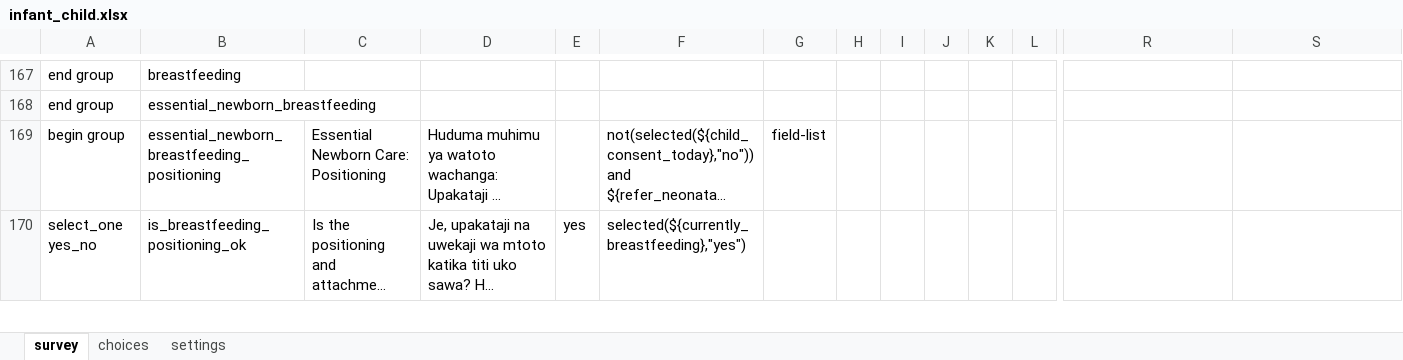
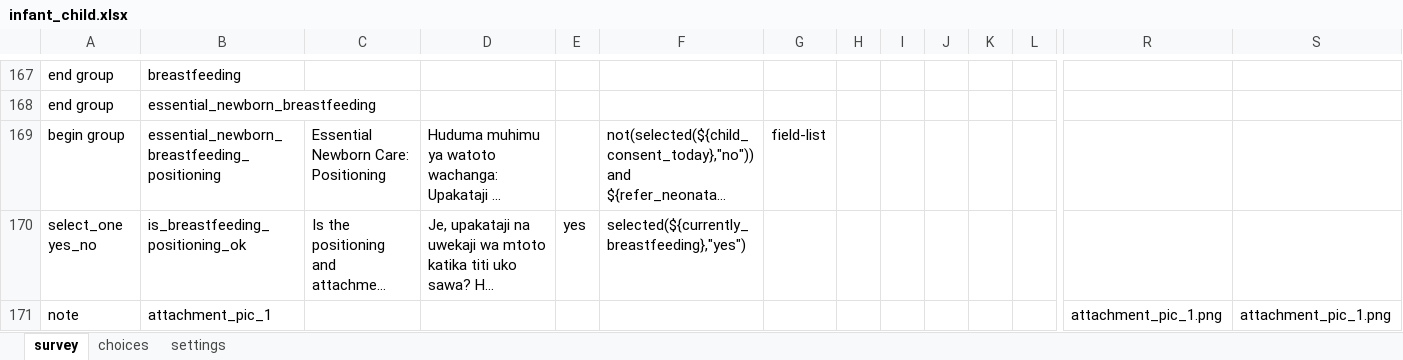
Before and after one commit to sookwalinga/cht-core, an Excel workbook: forms/app/infant_child.xlsx, sheet survey, drawn as a sheet; only a part is shown, gaps mark what is left out; long unchanged cells end in …; values as stored, in another font and other column widths than the file's, no borders; charts and pictures not drawn; rows hold the shown columns only; the diff covers the shown part only; the diff names each change by its address in the sheet, - before the commit and + after, or states it on an @@ line.

```diff
--- a/forms/app/infant_child.xlsx (sheet survey)
+++ b/forms/app/infant_child.xlsx (sheet survey)
+row 171: note | attachment_pic_1 |  |  |  |  |  |  |  |  |  |  | attachment_pic_1.png | attachment_pic_1.png
```
Also changed, not shown: 1 added row and 4 edited cells elsewhere in this sheet, forms/contact/clinic-create.xlsx, 4 other files.
